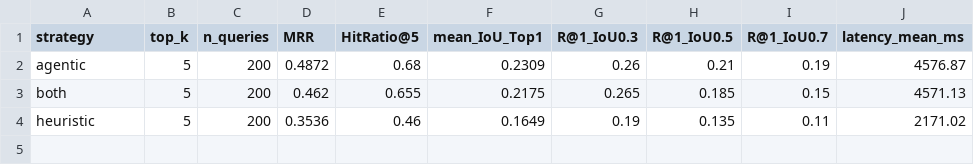
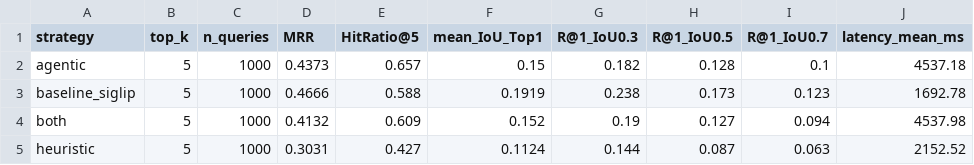
Before and after one commit to CallmeAndree/NLP4B, a CSV file: data-processing/output/evaluation/metrics_report.csv, drawn as a sheet.

```diff
--- a/data-processing/output/evaluation/metrics_report.csv
+++ b/data-processing/output/evaluation/metrics_report.csv
@@ -1,4 +1,5 @@
 strategy,top_k,n_queries,MRR,HitRatio@5,mean_IoU_Top1,R@1_IoU0.3,R@1_IoU0.5,R@1_IoU0.7,latency_mean_ms
-agentic,5,200,0.4872,0.68,0.2309,0.26,0.21,0.19,4576.87
-both,5,200,0.462,0.655,0.2175,0.265,0.185,0.15,4571.13
-heuristic,5,200,0.3536,0.46,0.1649,0.19,0.135,0.11,2171.02
+agentic,5,1000,0.4373,0.657,0.15,0.182,0.128,0.1,4537.18
+baseline_siglip,5,1000,0.4666,0.588,0.1919,0.238,0.173,0.123,1692.78
+both,5,1000,0.4132,0.609,0.152,0.19,0.127,0.094,4537.98
+heuristic,5,1000,0.3031,0.427,0.1124,0.144,0.087,0.063,2152.52
```
Also changed, not shown: 11 other files.
